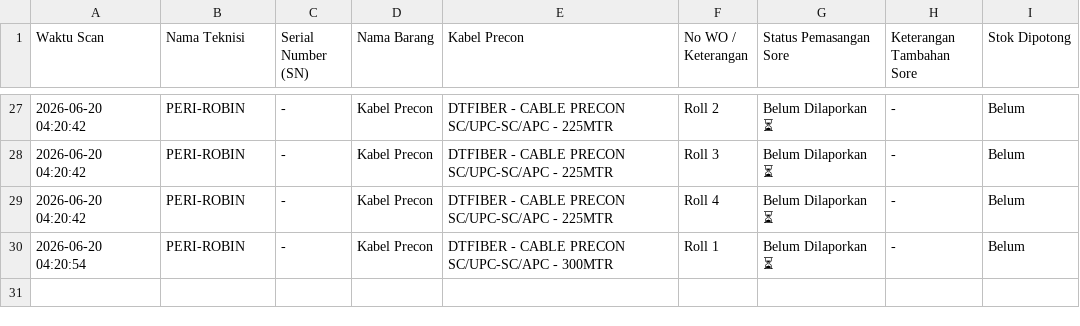
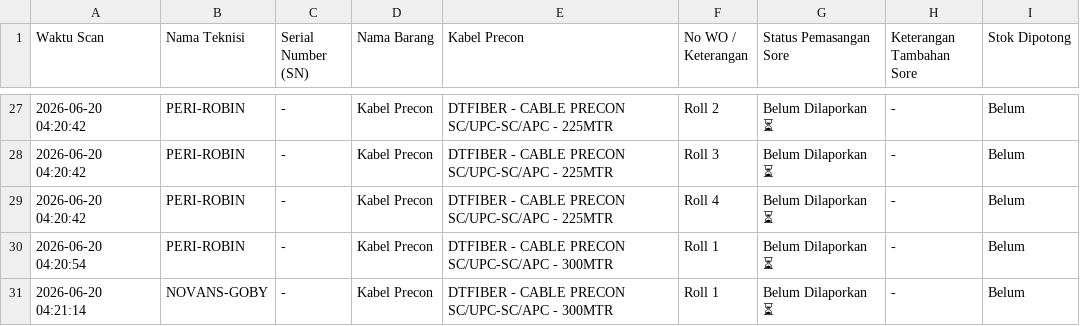
Before and after one commit to jrn999/gudang-ikr, a CSV file: log_harian.csv, drawn as a sheet; only a part is shown, gaps mark what is left out; the diff names each change by its address in the sheet, - before the commit and + after, or states it on an @@ line.

Commit message:
Auto-Update Log 2026-06-20 04:21

```diff
--- a/log_harian.csv
+++ b/log_harian.csv
+row 31: 2026-06-20 04:21:14 | NOVANS-GOBY | - | Kabel Precon | DTFIBER - CABLE PRECON SC/UPC-SC/APC - 300MTR | Roll 1 | Belum Dilaporkan ⏳ | - | Belum
```
